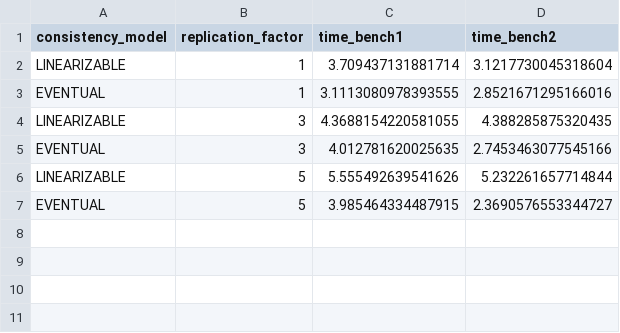
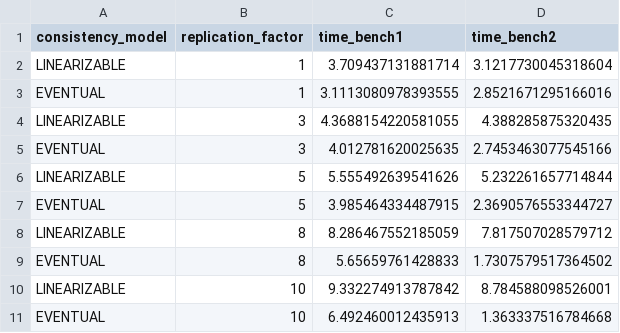
Before and after one commit to andreasstamos/chordify, a CSV file: measurements/meas_times_aws_from_inside_finger.csv, drawn as a sheet.

```diff
--- a/measurements/meas_times_aws_from_inside_finger.csv
+++ b/measurements/meas_times_aws_from_inside_finger.csv
@@ -7 +7,5 @@ LINEARIZABLE,5,5.555492639541626,5.232261657714844
 EVENTUAL,5,3.985464334487915,2.3690576553344727
+LINEARIZABLE,8,8.286467552185059,7.817507028579712
+EVENTUAL,8,5.65659761428833,1.7307579517364502
+LINEARIZABLE,10,9.332274913787842,8.784588098526001
+EVENTUAL,10,6.492460012435913,1.363337516784668
```
Also changed, not shown: measurements/meas_times_aws_from_inside_no_finger.csv, 2 other files.
